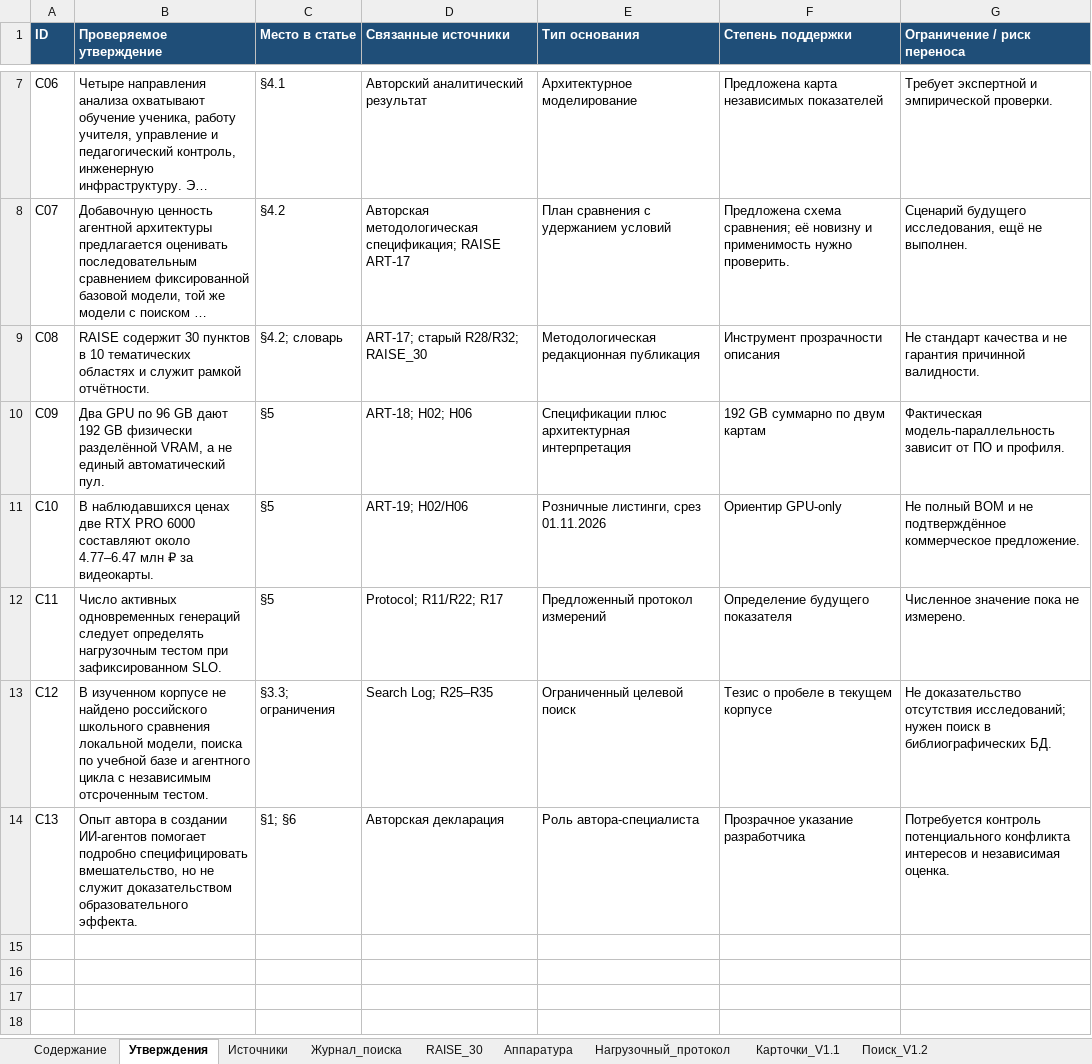
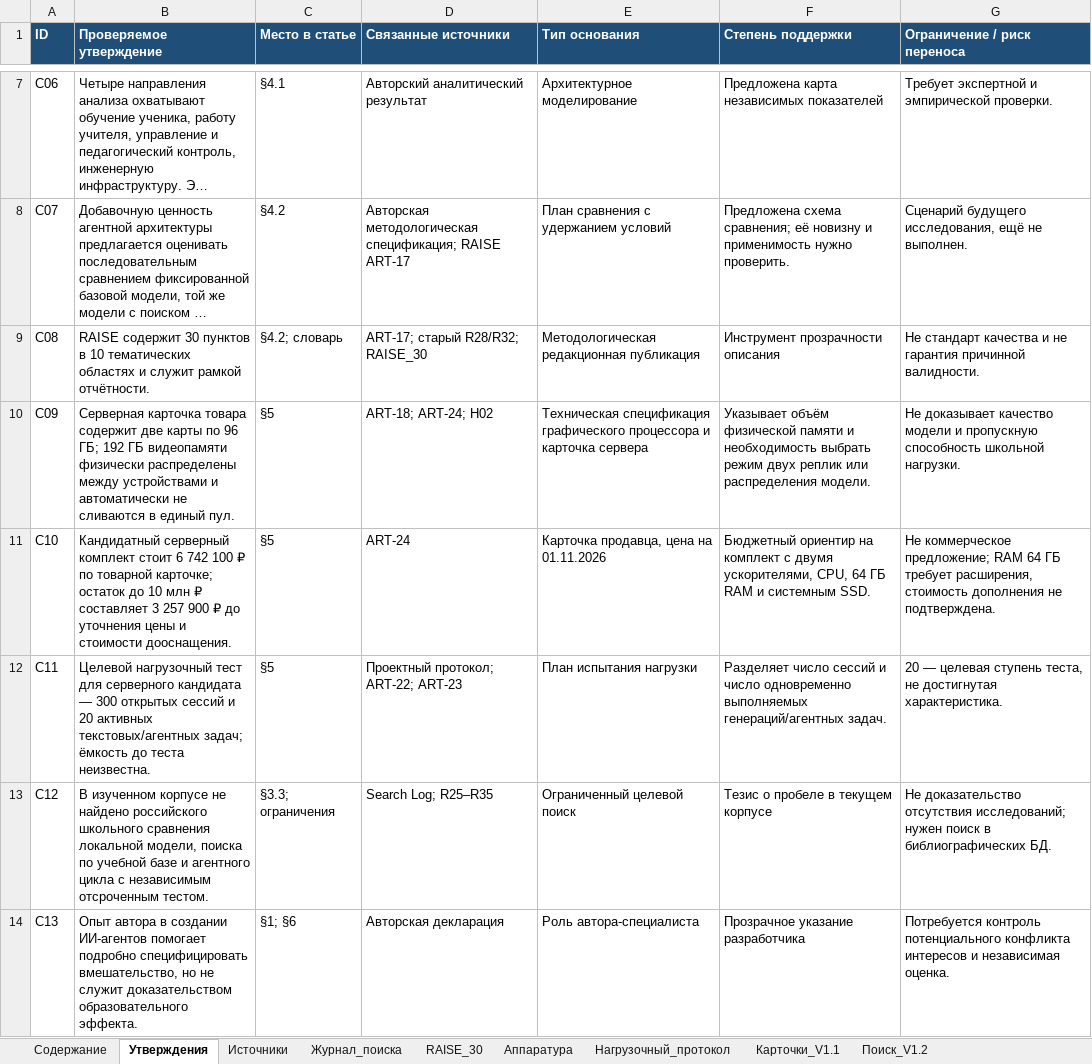
Before and after one commit to DROZDOV-DMITRY/school-ai-ecosystem, an Excel workbook: downloads/РЕЕСТР_ИСТОЧНИКОВ_И_ДОКАЗАТЕЛЬСТВ_V1.2.xlsx, sheet Утверждения, drawn as a sheet; only a part is shown, gaps mark what is left out; long unchanged cells end in …; values as stored, in another font and other column widths than the file's, no borders; table styles not drawn; the diff covers the shown part only; the diff names each change by its address in the sheet, - before the commit and + after, or states it on an @@ line.

```diff
--- a/downloads/РЕЕСТР_ИСТОЧНИКОВ_И_ДОКАЗАТЕЛЬСТВ_V1.2.xlsx (sheet Утверждения)
+++ b/downloads/РЕЕСТР_ИСТОЧНИКОВ_И_ДОКАЗАТЕЛЬСТВ_V1.2.xlsx (sheet Утверждения)
-B10 (Проверяемое утверждение): Два GPU по 96 GB дают 192 GB физически разделённой VRAM, а не единый автоматический пул.
+B10 (Проверяемое утверждение): Серверная карточка товара содержит две карты по 96 ГБ; 192 ГБ видеопамяти физически распределены между устройствами и автоматически не сливаются в единый пул.
-D10 (Связанные источники): ART-18; H02; H06
+D10 (Связанные источники): ART-18; ART-24; H02
-E10 (Тип основания): Спецификации плюс архитектурная интерпретация
+E10 (Тип основания): Техническая спецификация графического процессора и карточка сервера
-F10 (Степень поддержки): 192 GB суммарно по двум картам
+F10 (Степень поддержки): Указывает объём физической памяти и необходимость выбрать режим двух реплик или распределения модели.
-G10 (Ограничение / риск переноса): Фактическая модель-параллельность зависит от ПО и профиля.
+G10 (Ограничение / риск переноса): Не доказывает качество модели и пропускную способность школьной нагрузки.
-B11 (Проверяемое утверждение): В наблюдавшихся ценах две RTX PRO 6000 составляют около 4.77–6.47 млн ₽ за видеокарты.
+B11 (Проверяемое утверждение): Кандидатный серверный комплект стоит 6 742 100 ₽ по товарной карточке; остаток до 10 млн ₽ составляет 3 257 900 ₽ до уточнения цены и стоимости дооснащения.
-D11 (Связанные источники): ART-19; H02/H06
+D11 (Связанные источники): ART-24
-E11 (Тип основания): Розничные листинги, срез 01.11.2026
+E11 (Тип основания): Карточка продавца, цена на 01.11.2026
-F11 (Степень поддержки): Ориентир GPU-only
+F11 (Степень поддержки): Бюджетный ориентир на комплект с двумя ускорителями, CPU, 64 ГБ RAM и системным SSD.
-G11 (Ограничение / риск переноса): Не полный BOM и не подтверждённое коммерческое предложение.
+G11 (Ограничение / риск переноса): Не коммерческое предложение; RAM 64 ГБ требует расширения, стоимость дополнения не подтверждена.
-B12 (Проверяемое утверждение): Число активных одновременных генераций следует определять нагрузочным тестом при зафиксированном SLO.
+B12 (Проверяемое утверждение): Целевой нагрузочный тест для серверного кандидата — 300 открытых сессий и 20 активных текстовых/агентных задач; ёмкость до теста неизвестна.
-D12 (Связанные источники): Protocol; R11/R22; R17
+D12 (Связанные источники): Проектный протокол; ART-22; ART-23
-E12 (Тип основания): Предложенный протокол измерений
+E12 (Тип основания): План испытания нагрузки
-F12 (Степень поддержки): Определение будущего показателя
+F12 (Степень поддержки): Разделяет число сессий и число одновременно выполняемых генераций/агентных задач.
-G12 (Ограничение / риск переноса): Численное значение пока не измерено.
+G12 (Ограничение / риск переноса): 20 — целевая ступень теста, не достигнутая характеристика.
```
Also changed, not shown: 3 added rows elsewhere in this sheet, sheet Аппаратура, sheet Поиск_V1.2, sheet Содержание.
